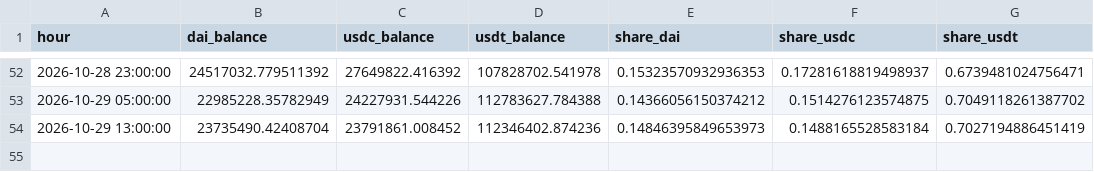
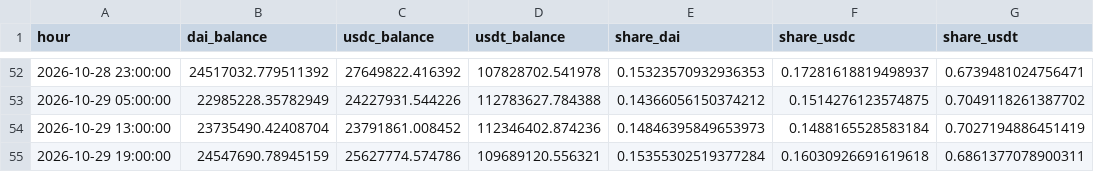
Before and after one commit to ohope0211/stablecoin-depeg-ews, a CSV file: data/live/curve3pool_live.csv, drawn as a sheet; only a part is shown, gaps mark what is left out.

```diff
--- a/data/live/curve3pool_live.csv
+++ b/data/live/curve3pool_live.csv
@@ -54 +54,2 @@ hour,dai_balance,usdc_balance,usdt_balance,share_dai,share_usdc,share_usdt
 2026-10-29 13:00:00,23735490.42408704,23791861.008452,112346402.874236,0.14846395849653973,0.1488165528583184,0.7027194886451419
+2026-10-29 19:00:00,24547690.78945159,25627774.574786,109689120.556321,0.15355302519377284,0.16030926691619618,0.6861377078900311
```
Also changed, not shown: data/live/latest.csv, 1 other file.
